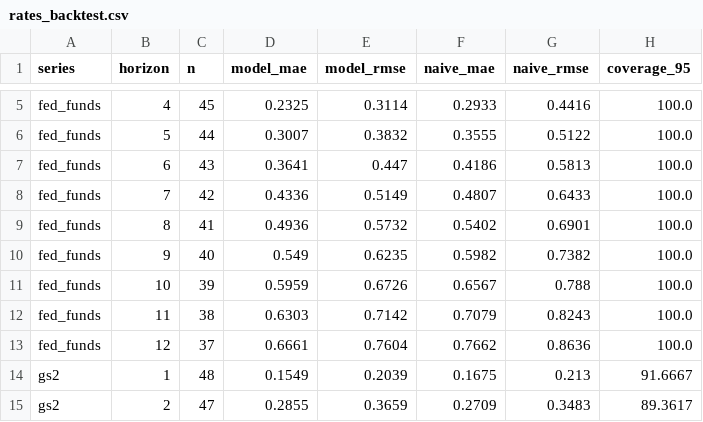
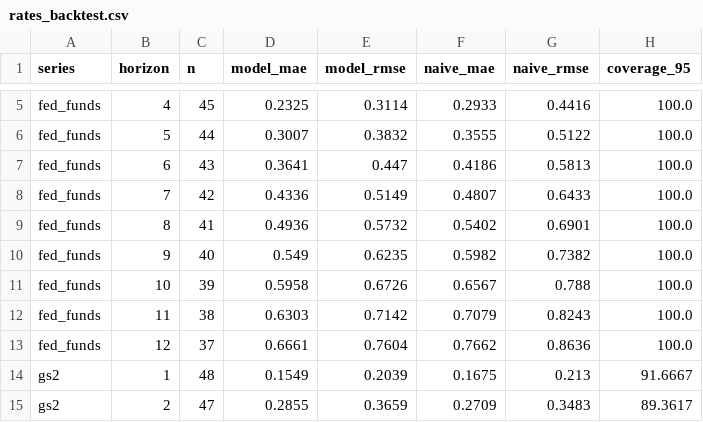
Before and after one commit to ppc1004/us_economic_forecast, a CSV file: data/rates_backtest.csv, drawn as a sheet; only a part is shown, gaps mark what is left out.

```diff
--- a/data/rates_backtest.csv
+++ b/data/rates_backtest.csv
@@ -10,3 +10,3 @@ fed_funds,8,41,0.4936,0.5732,0.5402,0.6901,100.0
 fed_funds,9,40,0.549,0.6235,0.5982,0.7382,100.0
-fed_funds,10,39,0.5959,0.6726,0.6567,0.788,100.0
+fed_funds,10,39,0.5958,0.6726,0.6567,0.788,100.0
 fed_funds,11,38,0.6303,0.7142,0.7079,0.8243,100.0
```
Also changed, not shown: data/extra_series.csv, data/rates_forecast.csv.
